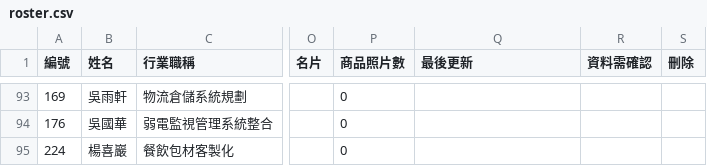
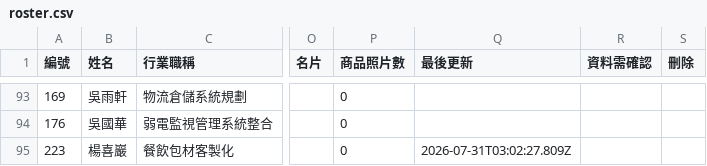
Before and after one commit to IvanZhong085/member-directory, a CSV file: roster.csv, drawn as a sheet; only a part is shown, gaps mark what is left out; the diff names each change by its address in the sheet, - before the commit and + after, or states it on an @@ line.

```diff
--- a/roster.csv
+++ b/roster.csv
-A95 (編號): 224
+A95 (編號): 223
-Q95 (最後更新): (empty)
+Q95 (最後更新): 2026-07-31T03:02:27.809Z
```
Also changed, not shown: 5 other files.
